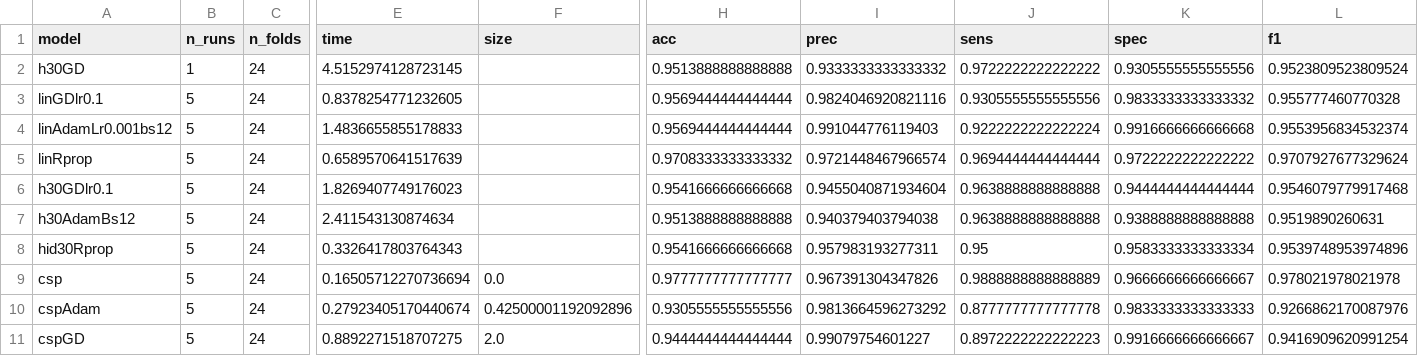
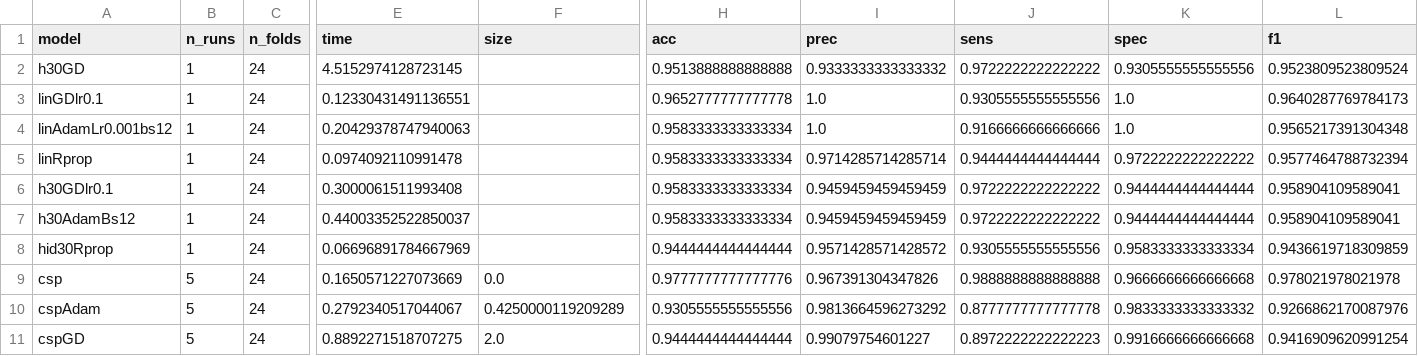
Before and after one commit to PatGleeson101/eeg-stress-prediction, a CSV file: results/perf_all.csv, drawn as a sheet; only a part is shown, gaps mark what is left out; the diff names each change by its address in the sheet, - before the commit and + after, or states it on an @@ line.

```diff
--- a/results/perf_all.csv
+++ b/results/perf_all.csv
-B3:B8 (n_runs): 5
+B3:B8 (n_runs): 1
-E3 (time): 0.8378254771232605
+E3 (time): 0.12330431491136551
-H3 (acc): 0.9569444444444444
+H3 (acc): 0.9652777777777778
-I3 (prec): 0.9824046920821116
+I3 (prec): 1.0
-K3 (spec): 0.9833333333333332
+K3 (spec): 1.0
-L3 (f1): 0.955777460770328
+L3 (f1): 0.9640287769784173
-E4 (time): 1.4836655855178833
+E4 (time): 0.20429378747940063
-H4 (acc): 0.9569444444444444
+H4 (acc): 0.9583333333333334
-I4 (prec): 0.991044776119403
+I4 (prec): 1.0
-J4 (sens): 0.9222222222222224
+J4 (sens): 0.9166666666666666
-K4 (spec): 0.9916666666666668
+K4 (spec): 1.0
-L4 (f1): 0.9553956834532374
+L4 (f1): 0.9565217391304348
-E5 (time): 0.6589570641517639
+E5 (time): 0.0974092110991478
-H5 (acc): 0.9708333333333332
+H5 (acc): 0.9583333333333334
-I5 (prec): 0.9721448467966574
+I5 (prec): 0.9714285714285714
-J5 (sens): 0.9694444444444444
+J5 (sens): 0.9444444444444444
-L5 (f1): 0.9707927677329624
+L5 (f1): 0.9577464788732394
-E6 (time): 1.8269407749176023
+E6 (time): 0.3000061511993408
-H6 (acc): 0.9541666666666668
+H6 (acc): 0.9583333333333334
-I6 (prec): 0.9455040871934604
+I6 (prec): 0.9459459459459459
-J6:J7 (sens): 0.9638888888888888
+J6:J7 (sens): 0.9722222222222222
-L6 (f1): 0.9546079779917468
+L6 (f1): 0.958904109589041
-E7 (time): 2.411543130874634
+E7 (time): 0.44003352522850037
-H7 (acc): 0.9513888888888888
+H7 (acc): 0.9583333333333334
-I7 (prec): 0.940379403794038
+I7 (prec): 0.9459459459459459
-K7 (spec): 0.9388888888888888
+K7 (spec): 0.9444444444444444
-L7 (f1): 0.9519890260631
+L7 (f1): 0.958904109589041
-E8 (time): 0.3326417803764343
+E8 (time): 0.06696891784667969
-H8 (acc): 0.9541666666666668
+H8 (acc): 0.9444444444444444
-I8 (prec): 0.957983193277311
+I8 (prec): 0.9571428571428572
-J8 (sens): 0.95
+J8 (sens): 0.9305555555555556
-L8 (f1): 0.9539748953974896
+L8 (f1): 0.9436619718309859
-E9 (time): 0.16505712270736694
+E9 (time): 0.1650571227073669
-H9 (acc): 0.9777777777777777
+H9 (acc): 0.9777777777777776
-J9 (sens): 0.9888888888888889
+J9 (sens): 0.9888888888888888
-K9 (spec): 0.9666666666666667
+K9 (spec): 0.9666666666666668
-E10 (time): 0.27923405170440674
+E10 (time): 0.2792340517044067
-F10 (size): 0.42500001192092896
+F10 (size): 0.4250000119209289
-K10 (spec): 0.9833333333333333
+K10 (spec): 0.9833333333333332
-K11 (spec): 0.9916666666666667
+K11 (spec): 0.9916666666666668
```
Also changed, not shown: results/perf_f7.csv, 4 other files.
